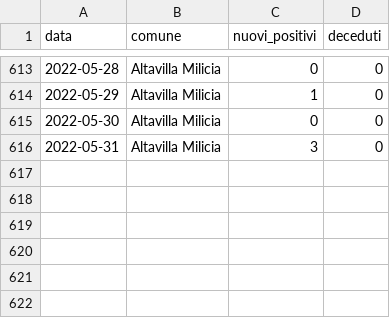
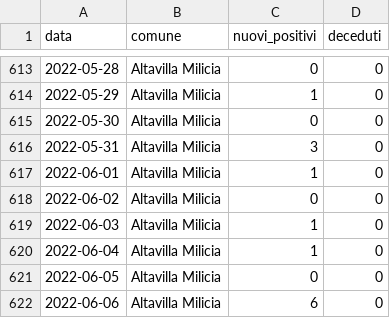
Before and after one commit to gabacode/f8lite, a CSV file: public/datasets/1d_altavilla_milicia.csv, drawn as a sheet; only a part is shown, gaps mark what is left out.

```diff
--- a/public/datasets/1d_altavilla_milicia.csv
+++ b/public/datasets/1d_altavilla_milicia.csv
@@ -616 +616,7 @@ data,comune,nuovi_positivi,deceduti
 2022-05-31,Altavilla Milicia,3,0
+2022-06-01,Altavilla Milicia,1,0
+2022-06-02,Altavilla Milicia,0,0
+2022-06-03,Altavilla Milicia,1,0
+2022-06-04,Altavilla Milicia,1,0
+2022-06-05,Altavilla Milicia,0,0
+2022-06-06,Altavilla Milicia,6,0
```
Also changed, not shown: dati-distretto39/dpc-covid19-ita-pa-39.csv, public/datasets/1d_bagheria.csv, 19 other files.
